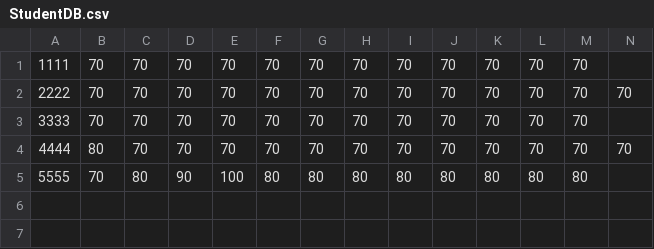
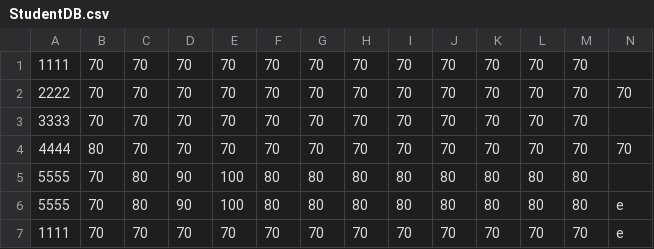
Before and after one commit to NavodBW/HPaS-CSI3344, a CSV file: StudentDB.csv, drawn as a sheet.

```diff
--- a/StudentDB.csv
+++ b/StudentDB.csv
@@ -5 +5,3 @@
 "5555","70","80","90","100","80","80","80","80","80","80","80","80"
+"5555","70","80","90","100","80","80","80","80","80","80","80","80","e"
+"1111","70","70","70","70","70","70","70","70","70","70","70","70","e"
```
Also changed, not shown: 2 other files.
